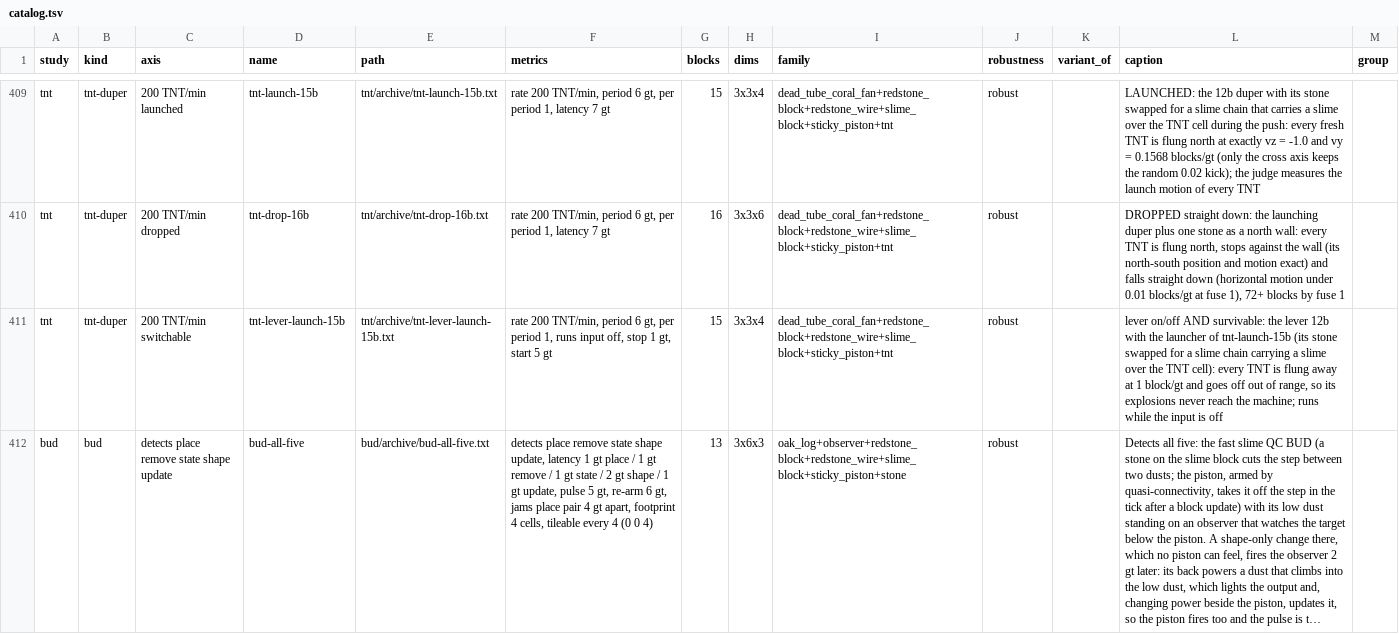
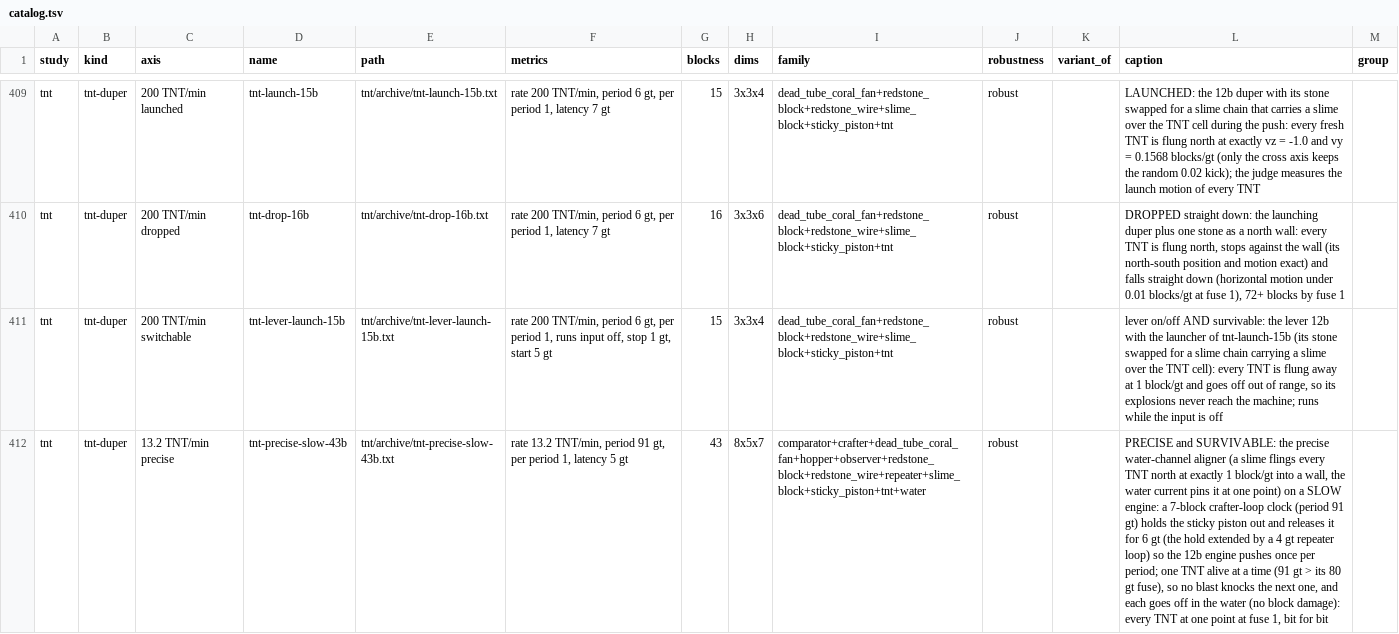
Before and after one commit to vjeux/minecraft-tas, a TSV file: designs/circuits/catalog.tsv, drawn as a sheet; only a part is shown, gaps mark what is left out; the shorter side is filled out with more unchanged rows; long unchanged cells end in …; the diff covers the shown part only; the diff names each change by its address in the sheet, - before the commit and + after, or states it on an @@ line.

```diff
--- a/designs/circuits/catalog.tsv
+++ b/designs/circuits/catalog.tsv
+row 412: tnt | tnt-duper | 13.2 TNT/min precise | tnt-precise-slow-43b | tnt/archive/tnt-precise-slow-43b.txt | rate 13.2 TNT/min, period 91 gt, per period 1, latency 5 gt | 43 | 8x5x7 | comparator+crafter+dead_tube_coral_fan+hopper+observer+redstone_block+redstone_wire+repeater+slime_block+sticky_piston+tnt+water | robust |  | PRECISE and SURVIVABLE: the precise water-channel aligner (a slime flings every TNT north at exactly 1 block/gt into a wall, the water current pins it at one point) on a SLOW engine: a 7-block crafter-loop clock (period 91 gt) holds the sticky piston out and releases it for 6 gt (the hold extended by a 4 gt repeater loop) so the 12b engine pushes once per period; one TNT alive at a time (91 gt > its 80 gt fuse), so no blast knocks the next one, and each goes off in the water (no block damage): every TNT at one point at fuse 1, bit for bit
```
Also changed, not shown: 1 added row elsewhere in this file, designs/circuits/tnt/archive/captions.tsv, designs/circuits/tnt/archive/verdicts.tsv, 11 other files.
